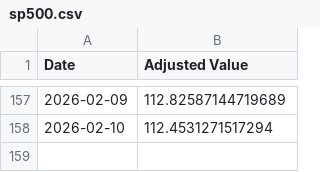
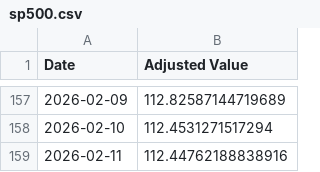
Before and after one commit to sensware/ChatGPT-Micro-Cap, a CSV file: Frontend/Baseline CSVs/sp500.csv, drawn as a sheet; only a part is shown, gaps mark what is left out.

```diff
--- a/Frontend/Baseline CSVs/sp500.csv
+++ b/Frontend/Baseline CSVs/sp500.csv
@@ -158 +158,2 @@ Date,Adjusted Value
 2026-02-10,112.4531271517294
+2026-02-11,112.44762188838916
```
Also changed, not shown: Frontend/Baseline CSVs/russell.csv, Scripts and CSV Files/Daily Updates.csv, 1 other file.
